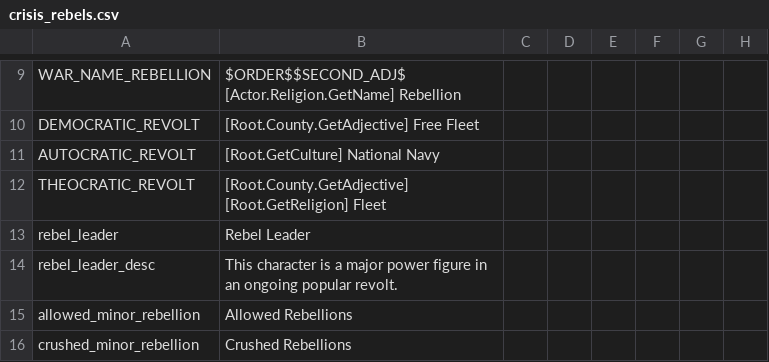
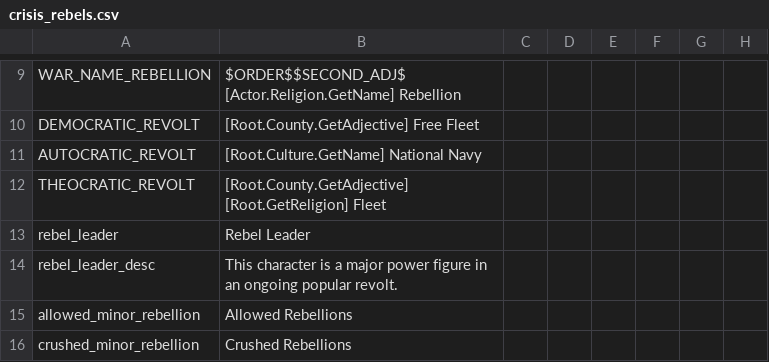
Before and after one commit to Galle-/CotC, a CSV file: Crisis of the Confederation/localisation/crisis_rebels.csv, drawn as a sheet; only a part is shown, gaps mark what is left out; the diff names each change by its address in the sheet, - before the commit and + after, or states it on an @@ line.

```diff
--- a/Crisis of the Confederation/localisation/crisis_rebels.csv
+++ b/Crisis of the Confederation/localisation/crisis_rebels.csv
-B11: [Root.GetCulture] National Navy
+B11: [Root.Culture.GetName] National Navy
```
Also changed, not shown: Crisis of the Confederation/localisation/crisis_culture_titles.csv, Crisis of the Confederation/localisation/crisis_ideology.csv, 32 other files.
